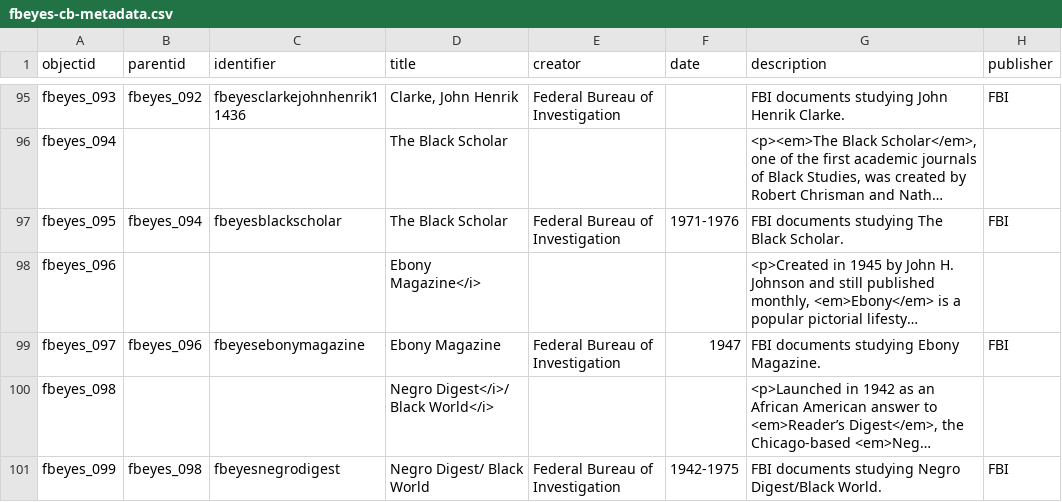
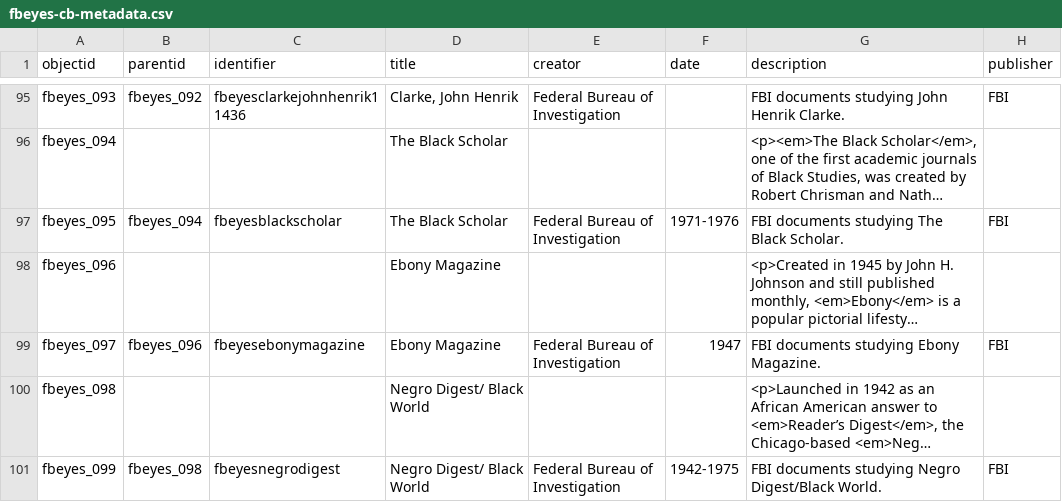
Before and after one commit to ers6/fbeyes_v2, a CSV file: _data/fbeyes-cb-metadata.csv, drawn as a sheet; only a part is shown, gaps mark what is left out; long unchanged cells end in …; the diff covers the shown part only; the diff names each change by its address in the sheet, - before the commit and + after, or states it on an @@ line.

Commit message:
Add files via upload

```diff
--- a/_data/fbeyes-cb-metadata.csv
+++ b/_data/fbeyes-cb-metadata.csv
-D98 (title): Ebony Magazine</i>
+D98 (title): Ebony Magazine
-D100 (title): Negro Digest</i>/ Black World</i>
+D100 (title): Negro Digest/ Black World
```
Also changed, not shown: 12 edited cells elsewhere in this file.
